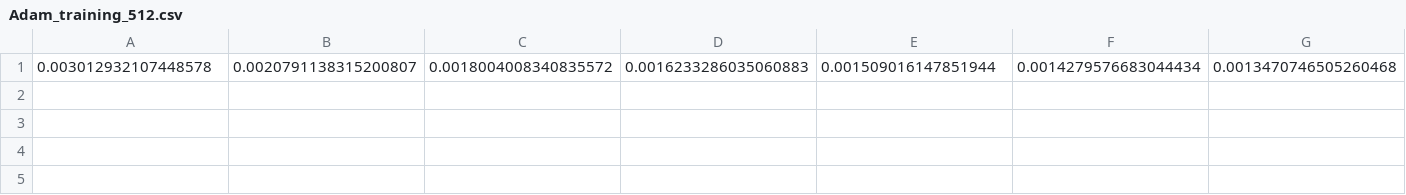
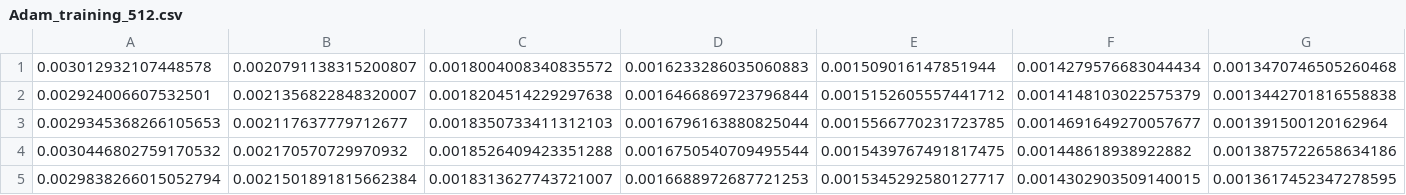
Before and after one commit to Telespielstube/benchmarker, a CSV file: csv/Adam_training_512.csv, drawn as a sheet; only a part is shown; rows hold the shown columns only; the diff names each change by its address in the sheet, - before the commit and + after, or states it on an @@ line.

Commit message:
training finished.

```diff
--- a/csv/Adam_training_512.csv
+++ b/csv/Adam_training_512.csv
+row 2: 0.002924006607532501 | 0.0021356822848320007 | 0.0018204514229297638 | 0.0016466869723796844 | 0.0015152605557441712 | 0.0014148103022575379 | 0.0013442701816558838
+row 3: 0.0029345368266105653 | 0.002117637779712677 | 0.0018350733411312103 | 0.0016796163880825044 | 0.0015566770231723785 | 0.0014691649270057677 | 0.001391500120162964
+row 4: 0.0030446802759170532 | 0.002170570729970932 | 0.0018526409423351288 | 0.0016750540709495544 | 0.0015439767491817475 | 0.001448618938922882 | 0.0013875722658634186
+row 5: 0.0029838266015052794 | 0.0021501891815662384 | 0.0018313627743721007 | 0.0016688972687721253 | 0.0015345292580127717 | 0.0014302903509140015 | 0.0013617452347278595
```
Also changed, not shown: csv/Adam_validation_512.csv, csv/SGD_training_512.csv, 3 other files.
